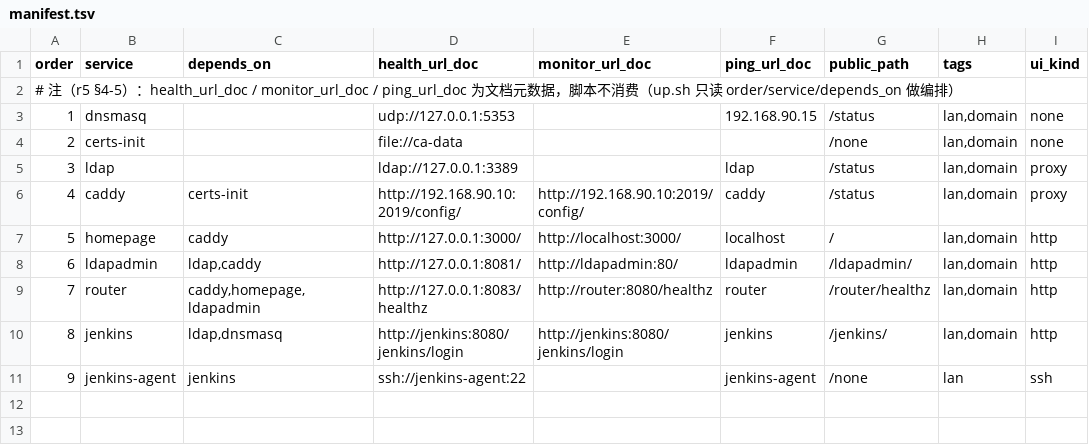
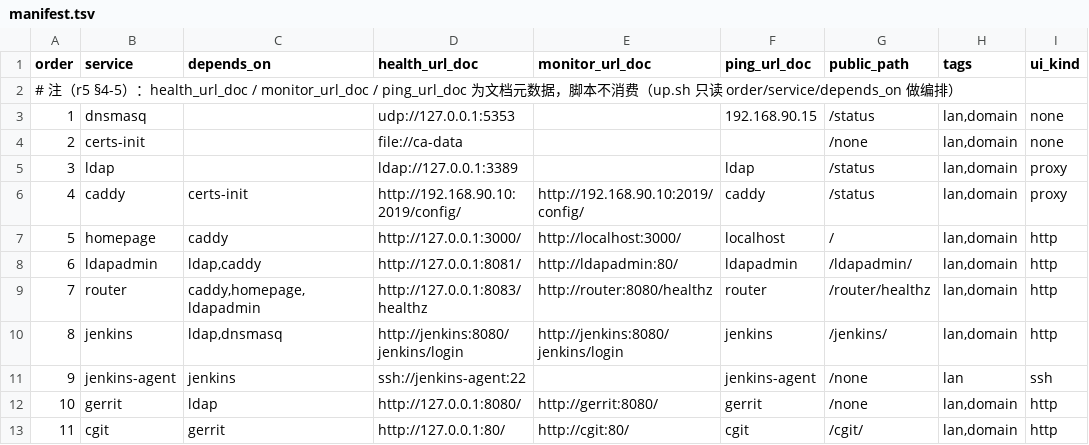
Before and after one commit to zeek-zhao/orgflow-devops, a TSV file: services/manifest.tsv, drawn as a sheet.

Commit message:
feat(m2.1): Gerrit + cgit 源码落地（端口/路由/镜像登记/门禁同步）
- 新增 services/gerrit（官方镜像 + LDAP + entrypoint 渲染 config）、services/cgit（自建 ctx-e63757ae774e）
- manifest/Caddyfile/routes.yaml/caddy compose 接入 Gerrit 专属回环口与 /cgit 路径；Harbor 块先注释（M2.2 启用）
- funnel-up.sh 重写为三映射对账（443/8443/10000），不删旧映射、边缘口白名单、探活
- images.lock/images.env/check-images 登记 cgit(HASHED)+gerrit；服务清单三脚本同步 gerrit/cgit
- 修 render-homepage.py 误读列名丢监控字段、check-ports 占位符过滤、check-images 文案硬编码
- docs/services/{gerrit,cgit}.md + r9 执行日志

静态验收：make check 11 项全绿、make test 全绿、check-images --mode=all 全过、render --check 通过。
待办（未虚报）：Gerrit 官方镜像受网络限制仍在拉取（digest 为占位待回填）；cgit 本地 build / CI-GHCR 待 token；部署与 6 条验收待镜像到位；分支未推送（无 token）。

```diff
--- a/services/manifest.tsv
+++ b/services/manifest.tsv
@@ -11 +11,3 @@ order	service	depends_on	health_url_doc	monitor_url_doc	ping_url_doc	public_path
 9	jenkins-agent	jenkins	ssh://jenkins-agent:22		jenkins-agent	/none	lan	ssh
+10	gerrit	ldap	http://127.0.0.1:8080/	http://gerrit:8080/	gerrit	/none	lan,domain	http
+11	cgit	gerrit	http://127.0.0.1:80/	http://cgit:80/	cgit	/cgit/	lan,domain	http
```
Also changed, not shown: 27 other files.
